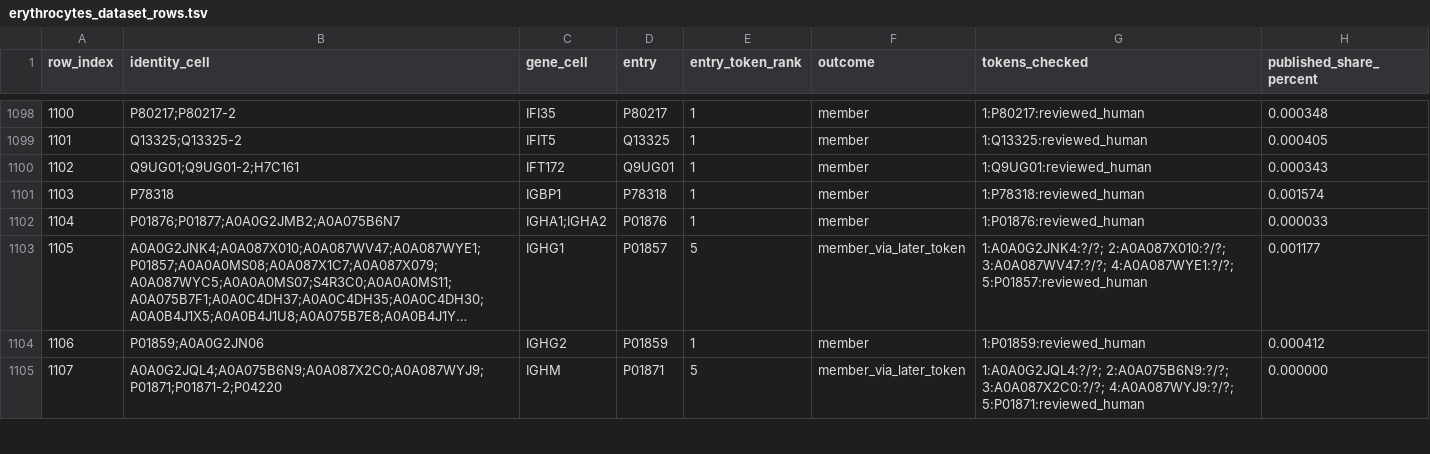
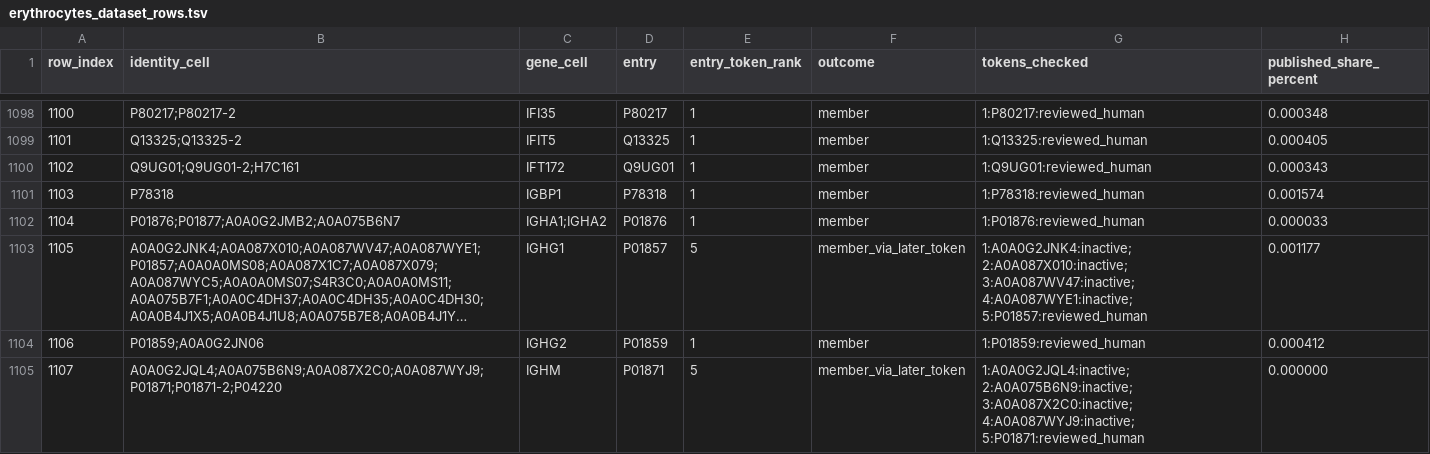
Before and after one commit to moved2la/uniprot-standard, a TSV file: data/blood/erythrocytes_dataset_rows.tsv, drawn as a sheet; only a part is shown, gaps mark what is left out; long unchanged cells end in …; the diff covers the shown part only; the diff names each change by its address in the sheet, - before the commit and + after, or states it on an @@ line.

```diff
--- a/data/blood/erythrocytes_dataset_rows.tsv
+++ b/data/blood/erythrocytes_dataset_rows.tsv
-G1103 (tokens_checked): 1:A0A0G2JNK4:?/?; 2:A0A087X010:?/?; 3:A0A087WV47:?/?; 4:A0A087WYE1:?/?; 5:P01857:reviewed_human
+G1103 (tokens_checked): 1:A0A0G2JNK4:inactive; 2:A0A087X010:inactive; 3:A0A087WV47:inactive; 4:A0A087WYE1:inactive; 5:P01857:reviewed_human
-G1105 (tokens_checked): 1:A0A0G2JQL4:?/?; 2:A0A075B6N9:?/?; 3:A0A087X2C0:?/?; 4:A0A087WYJ9:?/?; 5:P01871:reviewed_human
+G1105 (tokens_checked): 1:A0A0G2JQL4:inactive; 2:A0A075B6N9:inactive; 3:A0A087X2C0:inactive; 4:A0A087WYJ9:inactive; 5:P01871:reviewed_human
```
Also changed, not shown: 84 edited cells elsewhere in this file, data/blood/plasma_dataset_rows.tsv, data/blood/plasma_rows_excluded_with_share.tsv, 21 other files.
